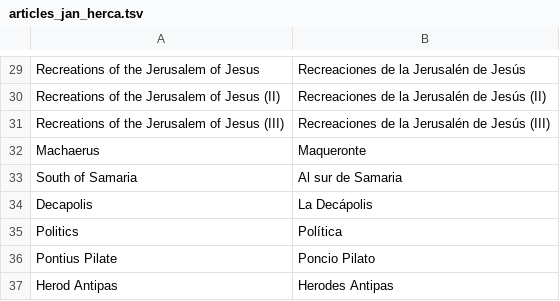
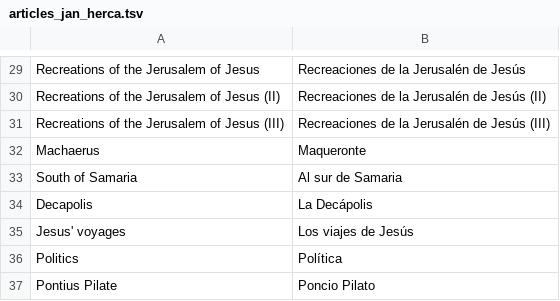
Before and after one commit to JanHerca/urantiapedia, a TSV file: input/txt/articles-es/articles_jan_herca.tsv, drawn as a sheet; only a part is shown, gaps mark what is left out; the shorter side is filled out with more unchanged rows; the diff names each change by its address in the sheet, - before the commit and + after, or states it on an @@ line.

```diff
--- a/input/txt/articles-es/articles_jan_herca.tsv
+++ b/input/txt/articles-es/articles_jan_herca.tsv
+row 35: Jesus' voyages | Los viajes de Jesús
```
Also changed, not shown: input/txt/articles-en/articles_jan_herca.tsv, input/txt/articles-fr/articles_jan_herca.tsv.
